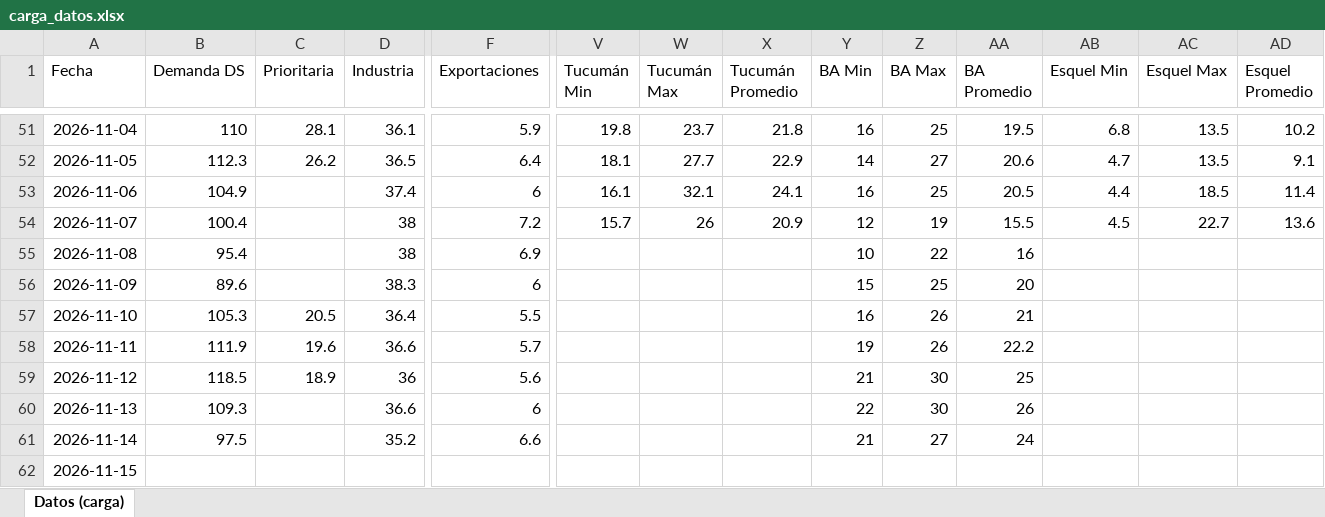
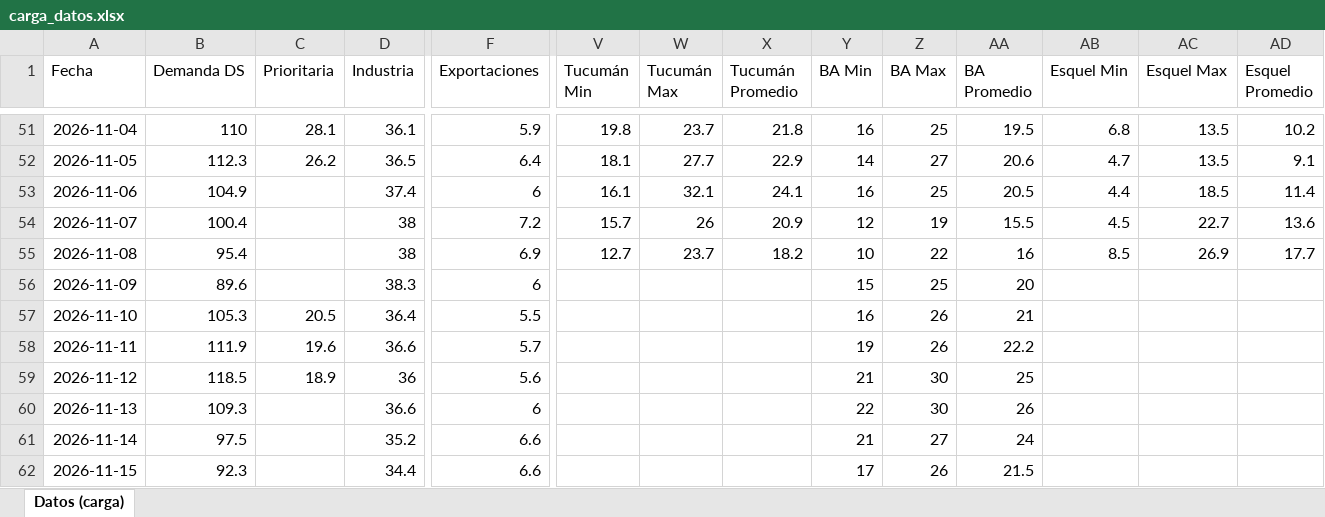
Before and after one commit to mpodeley/estado-red-gas, an Excel workbook: data/carga_datos.xlsx, sheet Datos (carga), drawn as a sheet; only a part is shown, gaps mark what is left out; values as stored, in another font and other column widths than the file's, no borders; the diff names each change by its address in the sheet, - before the commit and + after, or states it on an @@ line.

```diff
--- a/data/carga_datos.xlsx (sheet Datos (carga))
+++ b/data/carga_datos.xlsx (sheet Datos (carga))
-V55 (Tucumán Min): (empty)
+V55 (Tucumán Min): 12.7
-W55 (Tucumán Max): (empty)
+W55 (Tucumán Max): 23.7
-X55 (Tucumán Promedio): (empty)
+X55 (Tucumán Promedio): 18.2
-AB55 (Esquel Min): (empty)
+AB55 (Esquel Min): 8.5
-AC55 (Esquel Max): (empty)
+AC55 (Esquel Max): 26.9
-AD55 (Esquel Promedio): (empty)
+AD55 (Esquel Promedio): 17.7
-B62 (Demanda DS): (empty)
+B62 (Demanda DS): 92.3
-D62 (Industria): (empty)
+D62 (Industria): 34.4
-F62 (Exportaciones): (empty)
+F62 (Exportaciones): 6.6
-Y62 (BA Min): (empty)
+Y62 (BA Min): 17
-Z62 (BA Max): (empty)
+Z62 (BA Max): 26
-AA62 (BA Promedio): (empty)
+AA62 (BA Promedio): 21.5
```
Also changed, not shown: 29 other files.
